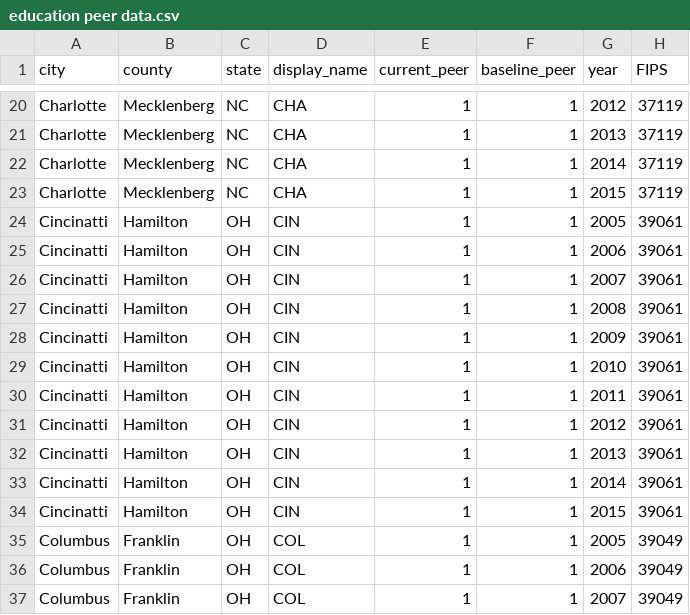
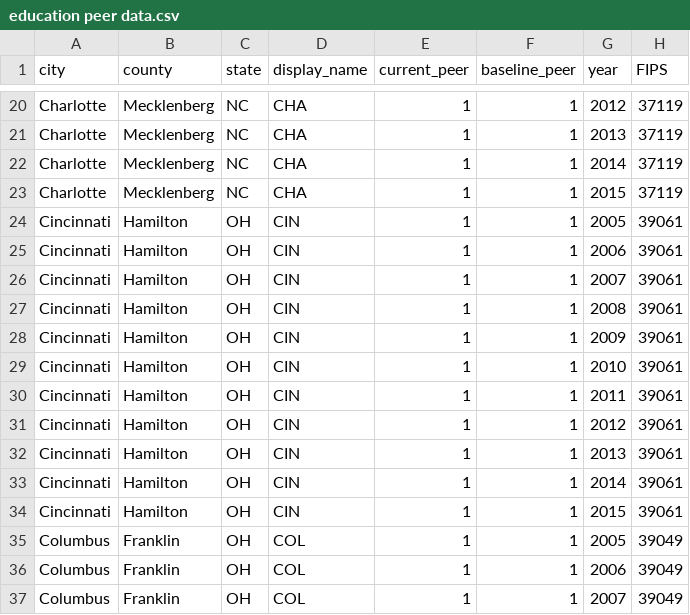
Before and after one commit to natekratzer/glp_website, a CSV file: data/education peer data.csv, drawn as a sheet; only a part is shown, gaps mark what is left out; the diff names each change by its address in the sheet, - before the commit and + after, or states it on an @@ line.

```diff
--- a/data/education peer data.csv
+++ b/data/education peer data.csv
-A24:A34 (city): Cincinatti
+A24:A34 (city): Cincinnati
```
Also changed, not shown: data/health data values.csv, data/health data z_scores.csv, 4 other files.
